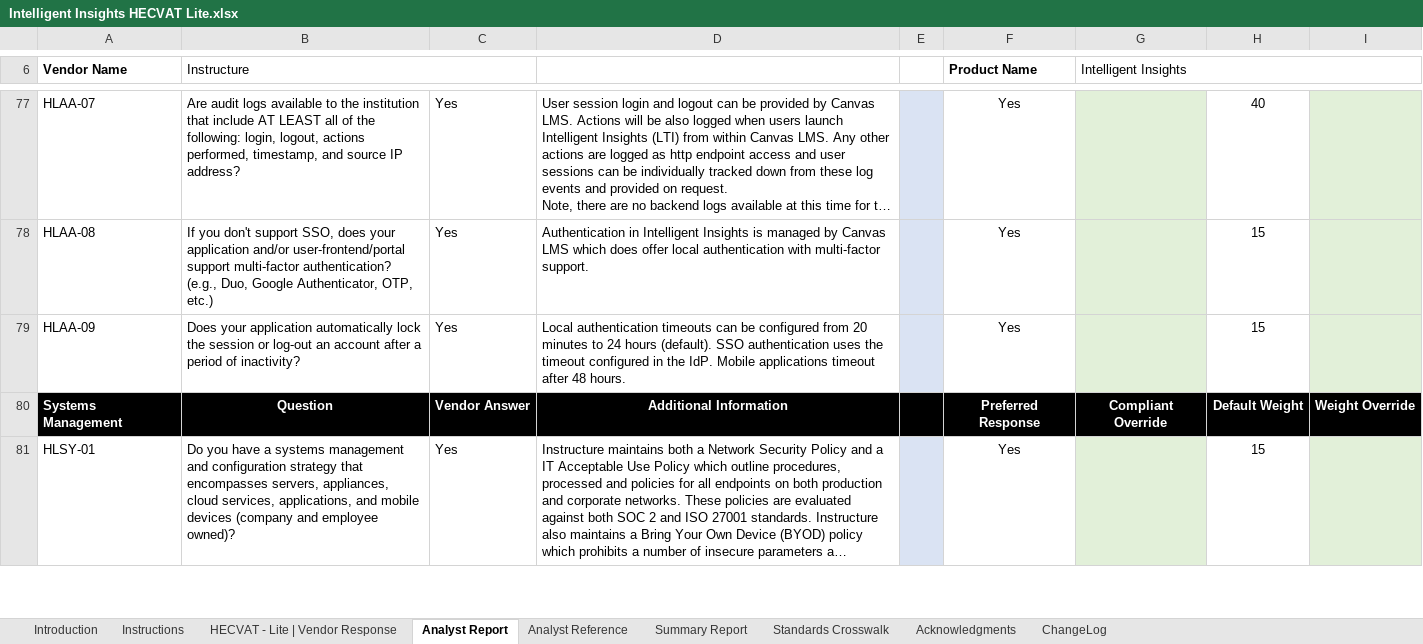
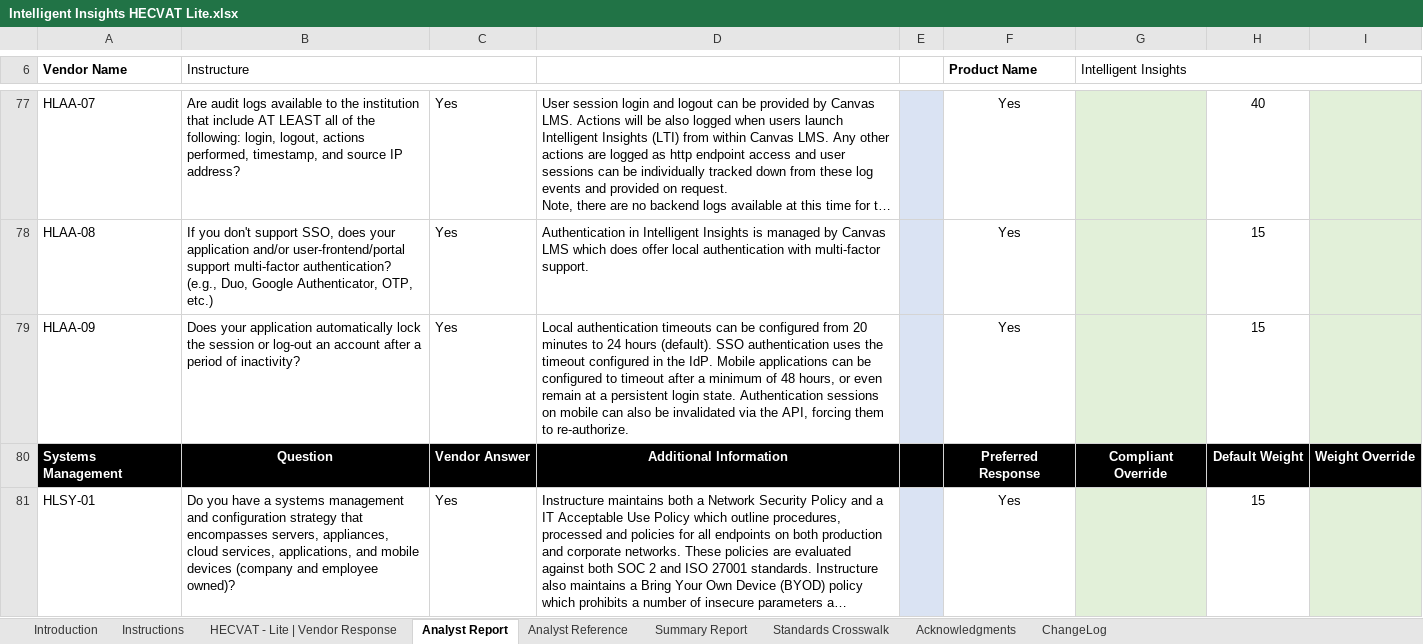
Before and after one commit to instructure/instructure-compliance-packages, an Excel workbook: Intelligent Insights/Intelligent Insights HECVAT Lite.xlsx, sheet Analyst Report, drawn as a sheet; only a part is shown, gaps mark what is left out; long unchanged cells end in …; values as stored, in another font and other column widths than the file's, no borders; conditional formats not drawn; the diff names each change by its address in the sheet, - before the commit and + after, or states it on an @@ line.

Commit message:
Mobile timeout tweak

```diff
--- a/Intelligent Insights/Intelligent Insights HECVAT Lite.xlsx (sheet Analyst Report)
+++ b/Intelligent Insights/Intelligent Insights HECVAT Lite.xlsx (sheet Analyst Report)
-D79: …Mobile applications timeout after 48 hours.
+D79: …Mobile applications can be configured to timeout after a minimum of 48 hours, or even remain at a persistent login state. Authentication sessions on mobile can also be invalidated via the API, forcing them to re-authorize.
```
Also changed, not shown: sheet HECVAT - Lite | Vendor Response.
